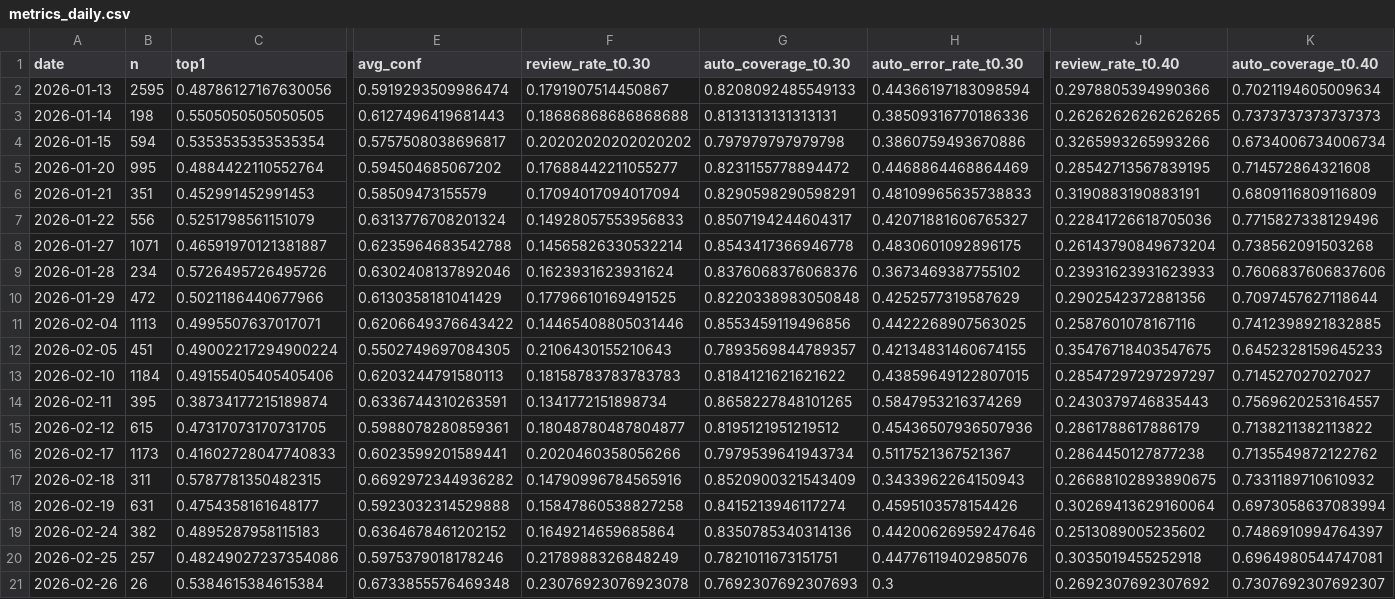
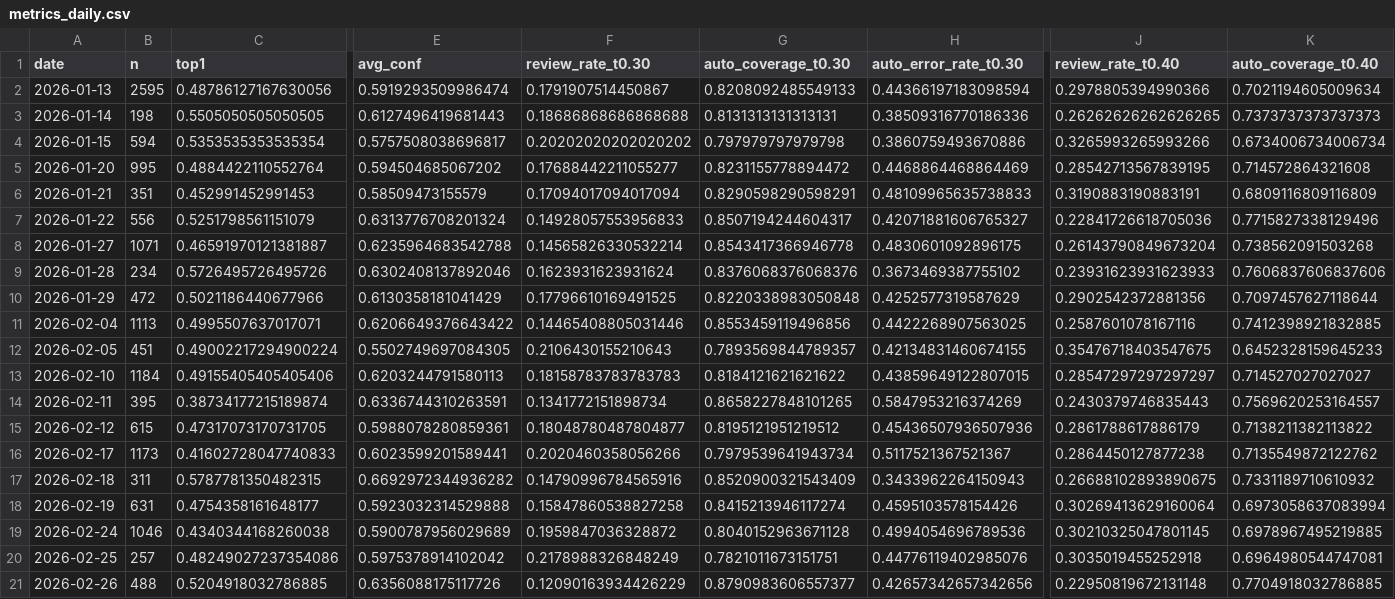
Before and after one commit to bubcass/ml-pq-headings, a CSV file: outputs/metrics_daily.csv, drawn as a sheet; only a part is shown, gaps mark what is left out; removed rows and columns are numbered as before the commit, all else as after; rows hold the shown columns only; the diff names each change by its address in the sheet, - before the commit and + after, or states it on an @@ line.

Commit message:
Update daily PQ heading metrics (DistilBERT + DeBERTa 2026-02-28)

```diff
--- a/outputs/metrics_daily.csv
+++ b/outputs/metrics_daily.csv
-row 19: 2026-02-24 | 382 | 0.4895287958115183 | 0.6364678461202152 | 0.1649214659685864 | 0.8350785340314136 | 0.44200626959247646 | 0.2513089005235602 | 0.7486910994764397
+row 19: 2026-02-24 | 1046 | 0.4340344168260038 | 0.5900787956029689 | 0.1959847036328872 | 0.8040152963671128 | 0.4994054696789536 | 0.30210325047801145 | 0.6978967495219885
-E20 (avg_conf): 0.5975379018178246
+E20 (avg_conf): 0.5975378914102042
-row 21: 2026-02-26 | 26 | 0.5384615384615384 | 0.6733855576469348 | 0.23076923076923078 | 0.7692307692307693 | 0.3 | 0.2692307692307692 | 0.7307692307692307
+row 21: 2026-02-26 | 488 | 0.5204918032786885 | 0.6356088175117726 | 0.12090163934426229 | 0.8790983606557377 | 0.42657342657342656 | 0.22950819672131148 | 0.7704918032786885
```
Also changed, not shown: outputs/metrics_daily_distilbert.csv.
